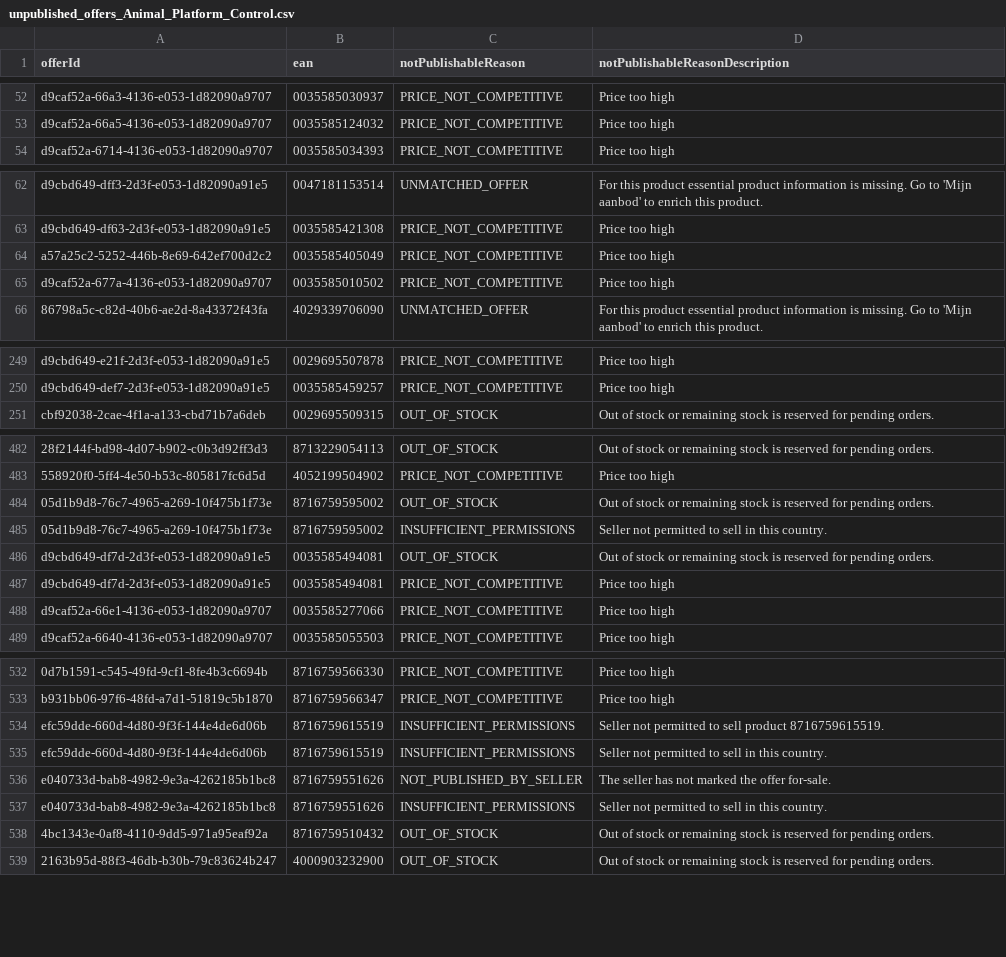
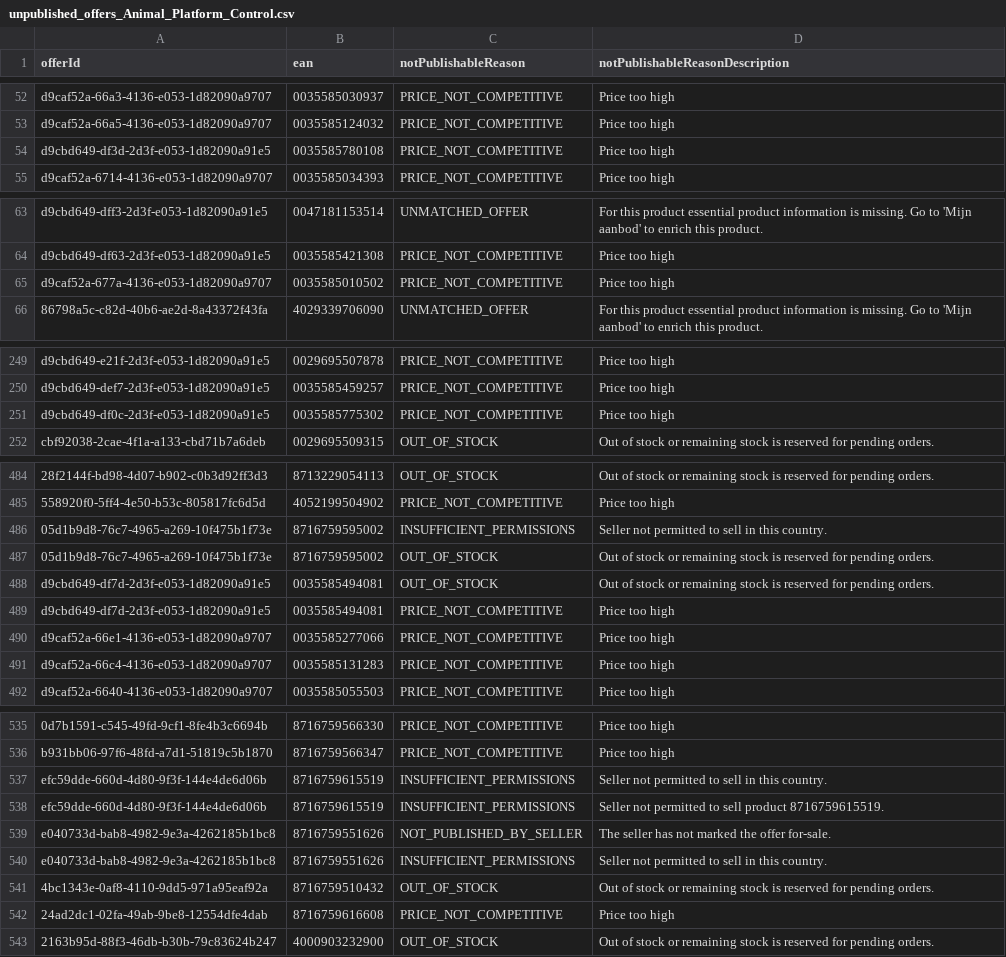
Before and after one commit to semjanssen98/unpublished_offers, a CSV file: unpublished_offers_Animal_Platform_Control.csv, drawn as a sheet; only a part is shown, gaps mark what is left out; removed rows and columns are numbered as before the commit, all else as after; the diff covers the shown part only; the diff names each change by its address in the sheet, - before the commit and + after, or states it on an @@ line.

Commit message:
Update CSV files

```diff
--- a/unpublished_offers_Animal_Platform_Control.csv
+++ b/unpublished_offers_Animal_Platform_Control.csv
+row 54: d9cbd649-df3d-2d3f-e053-1d82090a91e5 | 0035585780108 | PRICE_NOT_COMPETITIVE | Price too high
-row 64: a57a25c2-5252-446b-8e69-642ef700d2c2 | 0035585405049 | PRICE_NOT_COMPETITIVE | Price too high
+row 251: d9cbd649-df0c-2d3f-e053-1d82090a91e5 | 0035585775302 | PRICE_NOT_COMPETITIVE | Price too high
@@ row 485 moved to row 486: 05d1b9d8-76c7-4965-a269-10f475b1f73e @@
+row 491: d9caf52a-66c4-4136-e053-1d82090a9707 | 0035585131283 | PRICE_NOT_COMPETITIVE | Price too high
@@ row 535 moved to row 537: efc59dde-660d-4d80-9f3f-144e4de6d06b @@
+row 542: 24ad2dc1-02fa-49ab-9be8-12554dfe4dab | 8716759616608 | PRICE_NOT_COMPETITIVE | Price too high
```
Also changed, not shown: 2 added rows, 1 removed row, 26 moved rows and 1 edited cell elsewhere in this file.
